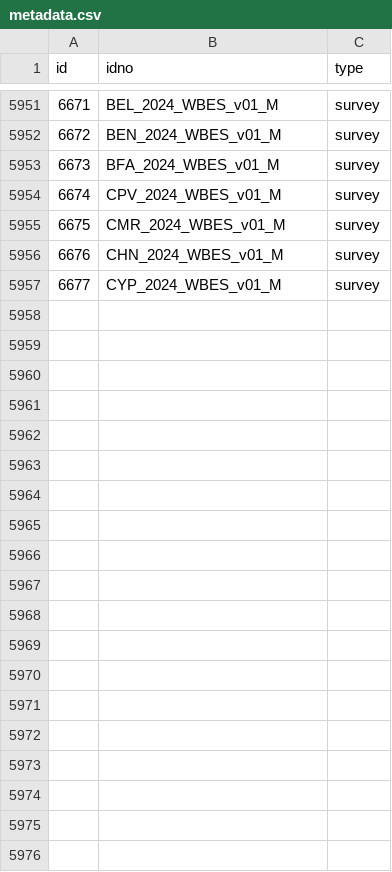
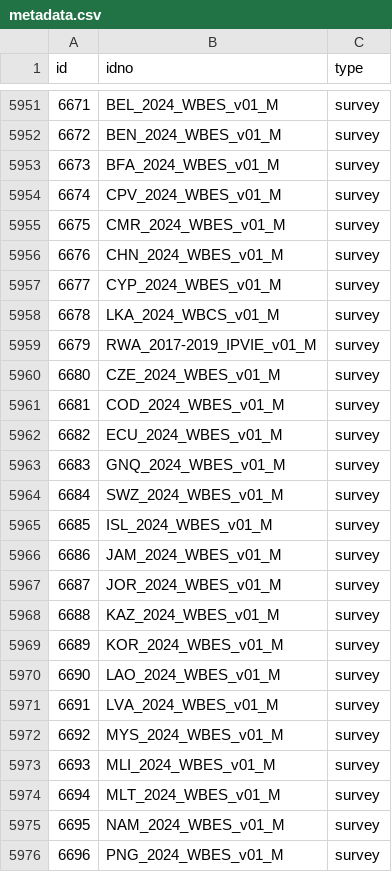
Before and after one commit to worldbank/mdl_collector, a CSV file: data/world_bank/metadata.csv, drawn as a sheet; only a part is shown, gaps mark what is left out; the diff covers the shown part only.

```diff
--- a/data/world_bank/metadata.csv
+++ b/data/world_bank/metadata.csv
@@ -5957 +5957,20 @@ id,idno,type
 6677,CYP_2024_WBES_v01_M,survey
+6678,LKA_2024_WBCS_v01_M,survey
+6679,RWA_2017-2019_IPVIE_v01_M,survey
+6680,CZE_2024_WBES_v01_M,survey
+6681,COD_2024_WBES_v01_M,survey
+6682,ECU_2024_WBES_v01_M,survey
+6683,GNQ_2024_WBES_v01_M,survey
+6684,SWZ_2024_WBES_v01_M,survey
+6685,ISL_2024_WBES_v01_M,survey
+6686,JAM_2024_WBES_v01_M,survey
+6687,JOR_2024_WBES_v01_M,survey
+6688,KAZ_2024_WBES_v01_M,survey
+6689,KOR_2024_WBES_v01_M,survey
+6690,LAO_2024_WBES_v01_M,survey
+6691,LVA_2024_WBES_v01_M,survey
+6692,MYS_2024_WBES_v01_M,survey
+6693,MLI_2024_WBES_v01_M,survey
+6694,MLT_2024_WBES_v01_M,survey
+6695,NAM_2024_WBES_v01_M,survey
+6696,PNG_2024_WBES_v01_M,survey
```
Also changed, not shown: 17 added rows elsewhere in this file.
